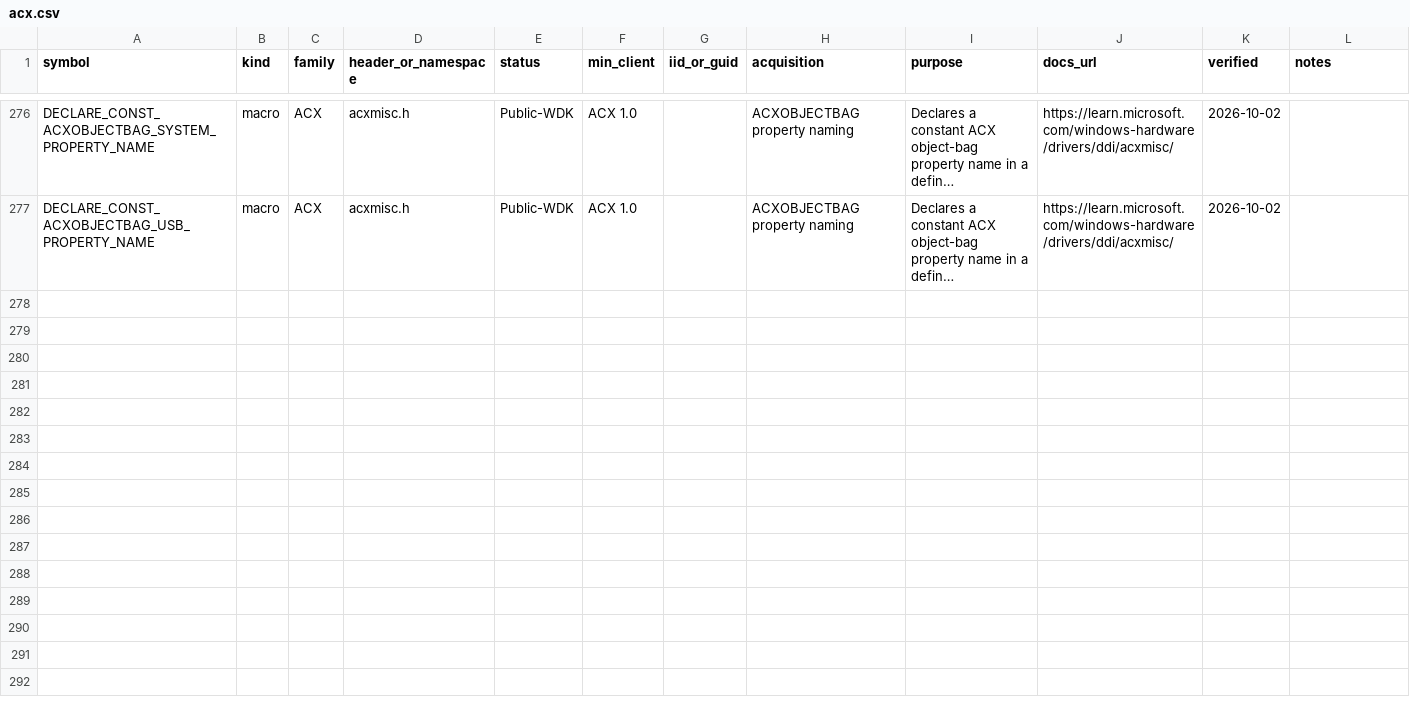
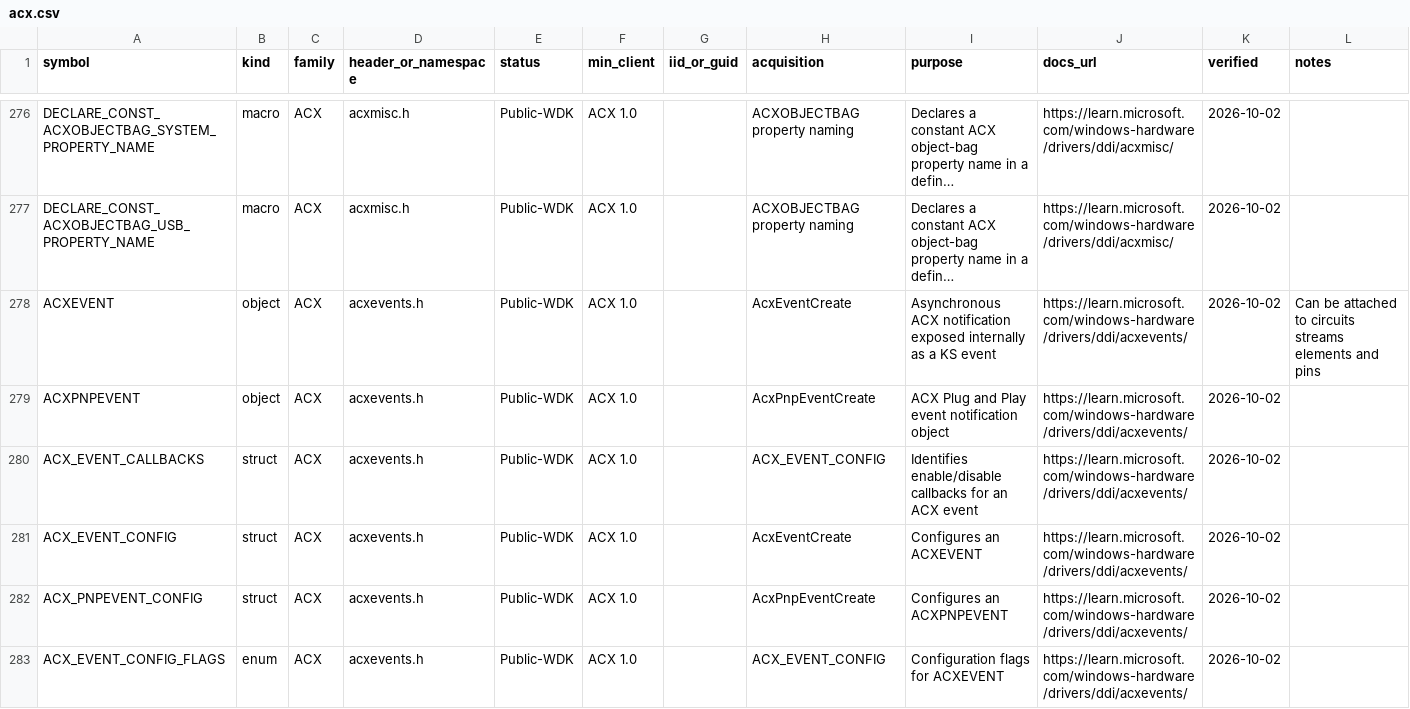
Before and after one commit to kunkunkunQoQ/WinAudioResearch, a CSV file: api/acx.csv, drawn as a sheet; only a part is shown, gaps mark what is left out; long unchanged cells end in …; the diff covers the shown part only; the diff names each change by its address in the sheet, - before the commit and + after, or states it on an @@ line.

Commit message:
Complete ACX event object symbol coverage

```diff
--- a/api/acx.csv
+++ b/api/acx.csv
+row 278: ACXEVENT | object | ACX | acxevents.h | Public-WDK | ACX 1.0 |  | AcxEventCreate | Asynchronous ACX notification exposed internally as a KS event | https://learn.microsoft.com/windows-hardware/drivers/ddi/acxevents/ | 2026-10-02 | Can be attached to circuits streams elements and pins
+row 279: ACXPNPEVENT | object | ACX | acxevents.h | Public-WDK | ACX 1.0 |  | AcxPnpEventCreate | ACX Plug and Play event notification object | https://learn.microsoft.com/windows-hardware/drivers/ddi/acxevents/ | 2026-10-02
+row 280: ACX_EVENT_CALLBACKS | struct | ACX | acxevents.h | Public-WDK | ACX 1.0 |  | ACX_EVENT_CONFIG | Identifies enable/disable callbacks for an ACX event | https://learn.microsoft.com/windows-hardware/drivers/ddi/acxevents/ | 2026-10-02
+row 281: ACX_EVENT_CONFIG | struct | ACX | acxevents.h | Public-WDK | ACX 1.0 |  | AcxEventCreate | Configures an ACXEVENT | https://learn.microsoft.com/windows-hardware/drivers/ddi/acxevents/ | 2026-10-02
+row 282: ACX_PNPEVENT_CONFIG | struct | ACX | acxevents.h | Public-WDK | ACX 1.0 |  | AcxPnpEventCreate | Configures an ACXPNPEVENT | https://learn.microsoft.com/windows-hardware/drivers/ddi/acxevents/ | 2026-10-02
+row 283: ACX_EVENT_CONFIG_FLAGS | enum | ACX | acxevents.h | Public-WDK | ACX 1.0 |  | ACX_EVENT_CONFIG | Configuration flags for ACXEVENT | https://learn.microsoft.com/windows-hardware/drivers/ddi/acxevents/ | 2026-10-02
```
Also changed, not shown: 6 added rows elsewhere in this file.
